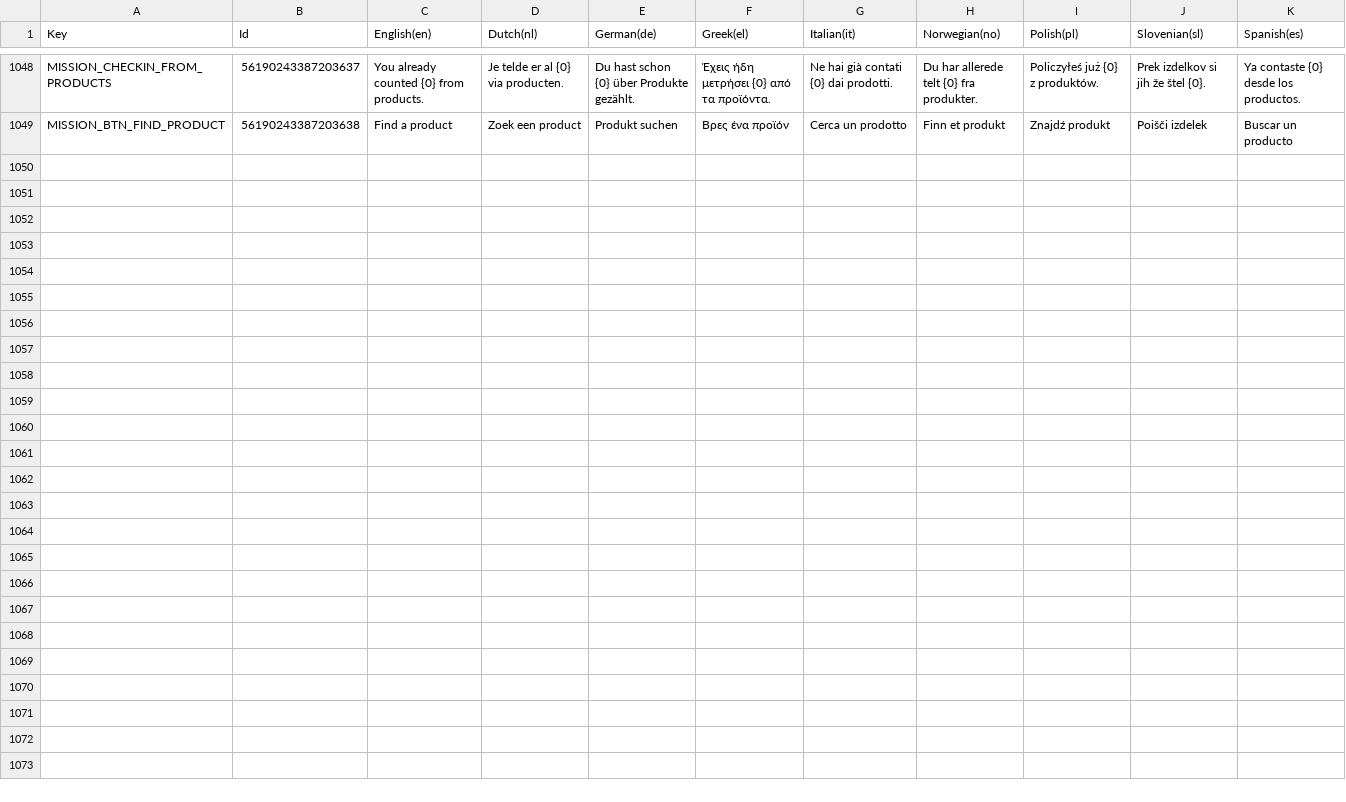
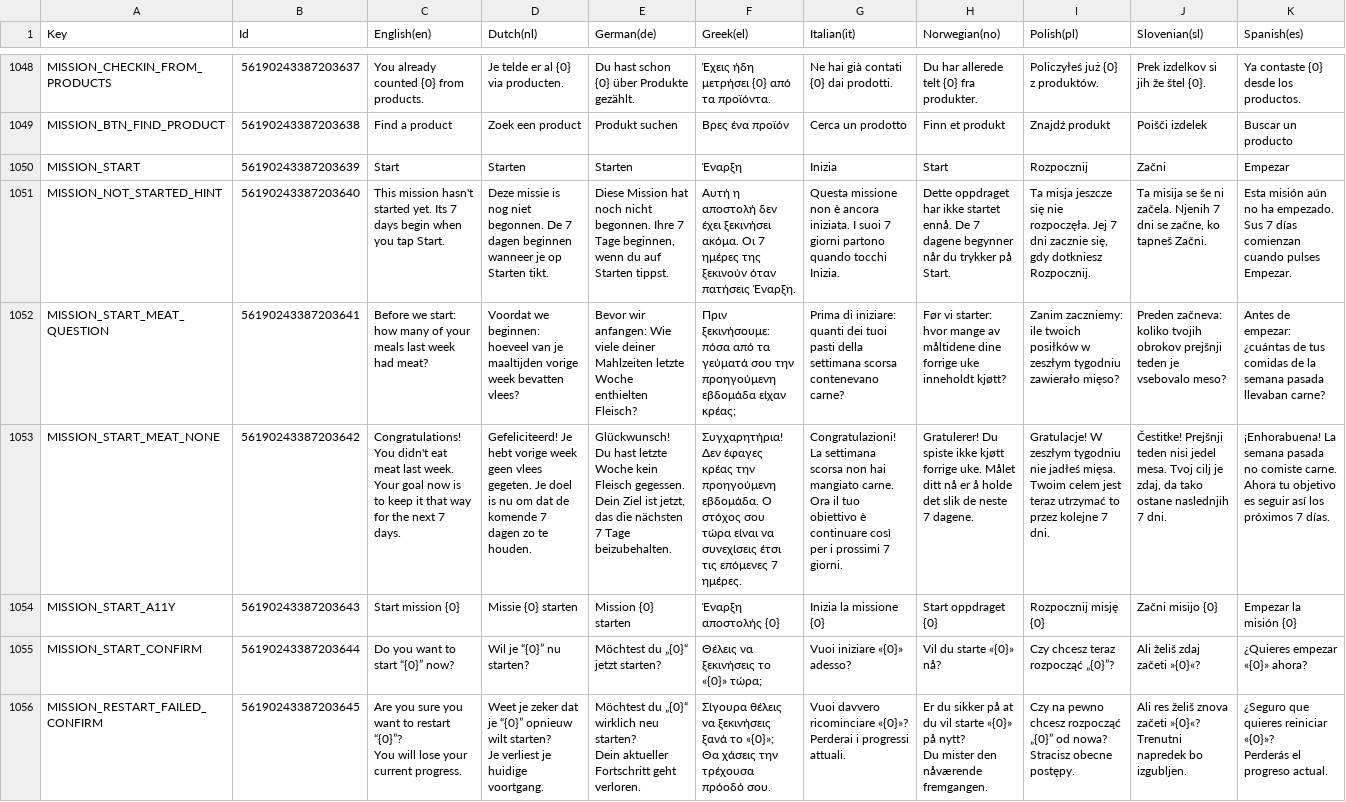
Before and after one commit to spherical-pixel/foodmission-app, a CSV file: Assets/Foodmission/localization/CSV/UI.csv, drawn as a sheet; only a part is shown, gaps mark what is left out; ↵ is a line break in a cell; the diff names each change by its address in the sheet, - before the commit and + after, or states it on an @@ line.

Commit message:
feat(missions): start missions explicitly (backend #424)
Choosing a quest no longer starts its missions: the user starts each one
from the mission detail (Start card) or the quest timeline (play icon,
with confirmation). Check-in, product cards, nudges and the Quick Meal Log
mission filter ignore missions that are not started.

M.B1.3 asks, through Nutri, how many meals with meat the user had last
week (prefilled from the meal logs) and sends it as
{"inputs":{"previousMeatMeals":n}} on start and restart; 0 starts a
meat-free week and Nutri congratulates the user. Restarting a failed
mission asks for confirmation.

```diff
--- a/Assets/Foodmission/localization/CSV/UI.csv
+++ b/Assets/Foodmission/localization/CSV/UI.csv
+row 1050: MISSION_START | 56190243387203639 | Start | Starten | Starten | Έναρξη | Inizia | Start | Rozpocznij | Začni | Empezar
+row 1051: MISSION_NOT_STARTED_HINT | 56190243387203640 | This mission hasn't started yet. Its 7 days begin when you tap Start. | Deze missie is nog niet begonnen. De 7 dagen beginnen wanneer je op Starten tikt. | Diese Mission hat noch nicht begonnen. Ihre 7 Tage beginnen, wenn du auf Starten tippst. | Αυτή η αποστολή δεν έχει ξεκινήσει ακόμα. Οι 7 ημέρες της ξεκινούν όταν πατήσεις Έναρξη. | Questa missione non è ancora iniziata. I suoi 7 giorni partono quando tocchi Inizia. | Dette oppdraget har ikke startet ennå. De 7 dagene begynner når du trykker på Start. | Ta misja jeszcze się nie rozpoczęła. Jej 7 dni zacznie się, gdy dotkniesz Rozpocznij. | Ta misija se še ni začela. Njenih 7 dni se začne, ko tapneš Začni. | Esta misión aún no ha empezado. Sus 7 días comienzan cuando pulses Empezar.
+row 1052: MISSION_START_MEAT_QUESTION | 56190243387203641 | Before we start: how many of your meals last week had meat? | Voordat we beginnen: hoeveel van je maaltijden vorige week bevatten vlees? | Bevor wir anfangen: Wie viele deiner Mahlzeiten letzte Woche enthielten Fleisch? | Πριν ξεκινήσουμε: πόσα από τα γεύματά σου την προηγούμενη εβδομάδα είχαν κρέας; | Prima di iniziare: quanti dei tuoi pasti della settimana scorsa contenevano carne? | Før vi starter: hvor mange av måltidene dine forrige uke inneholdt kjøtt? | Zanim zaczniemy: ile twoich posiłków w zeszłym tygodniu zawierało mięso? | Preden začneva: koliko tvojih obrokov prejšnji teden je vsebovalo meso? | Antes de empezar: ¿cuántas de tus comidas de la semana pasada llevaban carne?
+row 1053: MISSION_START_MEAT_NONE | 56190243387203642 | Congratulations! You didn't eat meat last week. Your goal now is to keep it that way for the next 7 days. | Gefeliciteerd! Je hebt vorige week geen vlees gegeten. Je doel is nu om dat de komende 7 dagen zo te houden. | Glückwunsch! Du hast letzte Woche kein Fleisch gegessen. Dein Ziel ist jetzt, das die nächsten 7 Tage beizubehalten. | Συγχαρητήρια! Δεν έφαγες κρέας την προηγούμενη εβδομάδα. Ο στόχος σου τώρα είναι να συνεχίσεις έτσι τις επόμενες 7 ημέρες. | Congratulazioni! La settimana scorsa non hai mangiato carne. Ora il tuo obiettivo è continuare così per i prossimi 7 giorni. | Gratulerer! Du spiste ikke kjøtt forrige uke. Målet ditt nå er å holde det slik de neste 7 dagene. | Gratulacje! W zeszłym tygodniu nie jadłeś mięsa. Twoim celem jest teraz utrzymać to przez kolejne 7 dni. | Čestitke! Prejšnji teden nisi jedel mesa. Tvoj cilj je zdaj, da tako ostane naslednjih 7 dni. | ¡Enhorabuena! La semana pasada no comiste carne. Ahora tu objetivo es seguir así los próximos 7 días.
+row 1054: MISSION_START_A11Y | 56190243387203643 | Start mission {0} | Missie {0} starten | Mission {0} starten | Έναρξη αποστολής {0} | Inizia la missione {0} | Start oppdraget {0} | Rozpocznij misję {0} | Začni misijo {0} | Empezar la misión {0}
+row 1055: MISSION_START_CONFIRM | 56190243387203644 | Do you want to start “{0}” now? | Wil je “{0}” nu starten? | Möchtest du „{0}“ jetzt starten? | Θέλεις να ξεκινήσεις το «{0}» τώρα; | Vuoi iniziare «{0}» adesso? | Vil du starte «{0}» nå? | Czy chcesz teraz rozpocząć „{0}”? | Ali želiš zdaj začeti »{0}«? | ¿Quieres empezar «{0}» ahora?
+row 1056: MISSION_RESTART_FAILED_CONFIRM | 56190243387203645 | Are you sure you want to restart “{0}”? ↵ You will lose your current progress. | Weet je zeker dat je “{0}” opnieuw wilt starten? ↵ Je verliest je huidige voortgang. | Möchtest du „{0}“ wirklich neu starten? ↵ Dein aktueller Fortschritt geht verloren. | Σίγουρα θέλεις να ξεκινήσεις ξανά το «{0}»; ↵ Θα χάσεις την τρέχουσα πρόοδό σου. | Vuoi davvero ricominciare «{0}»? ↵ Perderai i progressi attuali. | Er du sikker på at du vil starte «{0}» på nytt? ↵ Du mister den nåværende fremgangen. | Czy na pewno chcesz rozpocząć „{0}” od nowa? ↵ Stracisz obecne postępy. | Ali res želiš znova začeti »{0}«? ↵ Trenutni napredek bo izgubljen. | ¿Seguro que quieres reiniciar «{0}»? ↵ Perderás el progreso actual.
```
Also changed, not shown: 55 other files.
